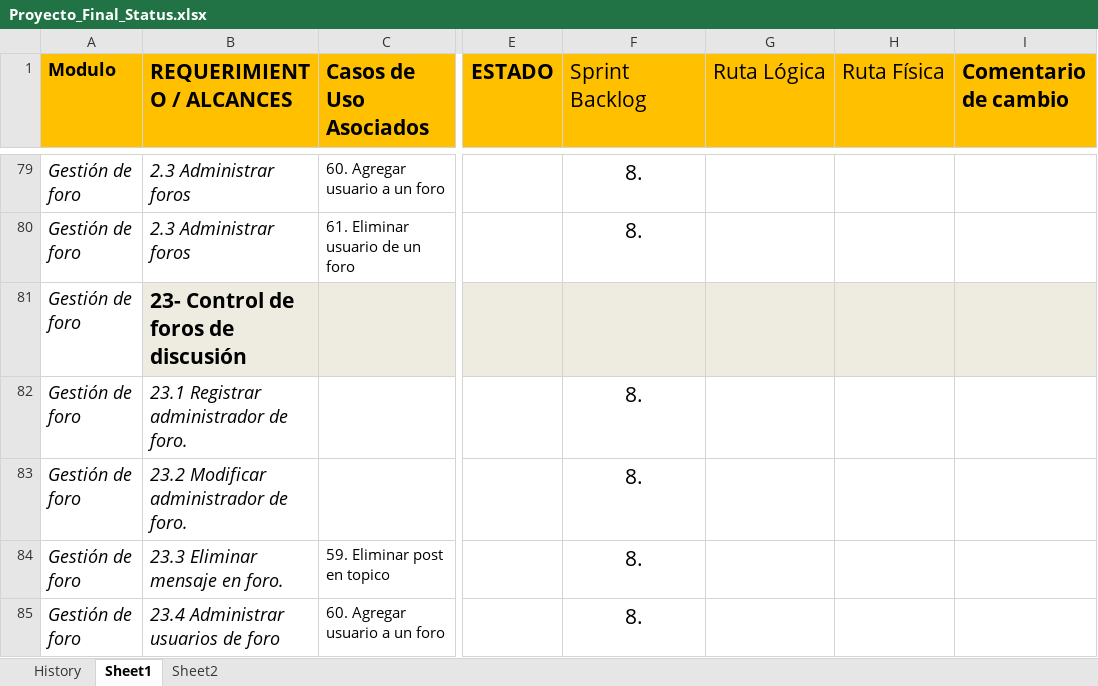
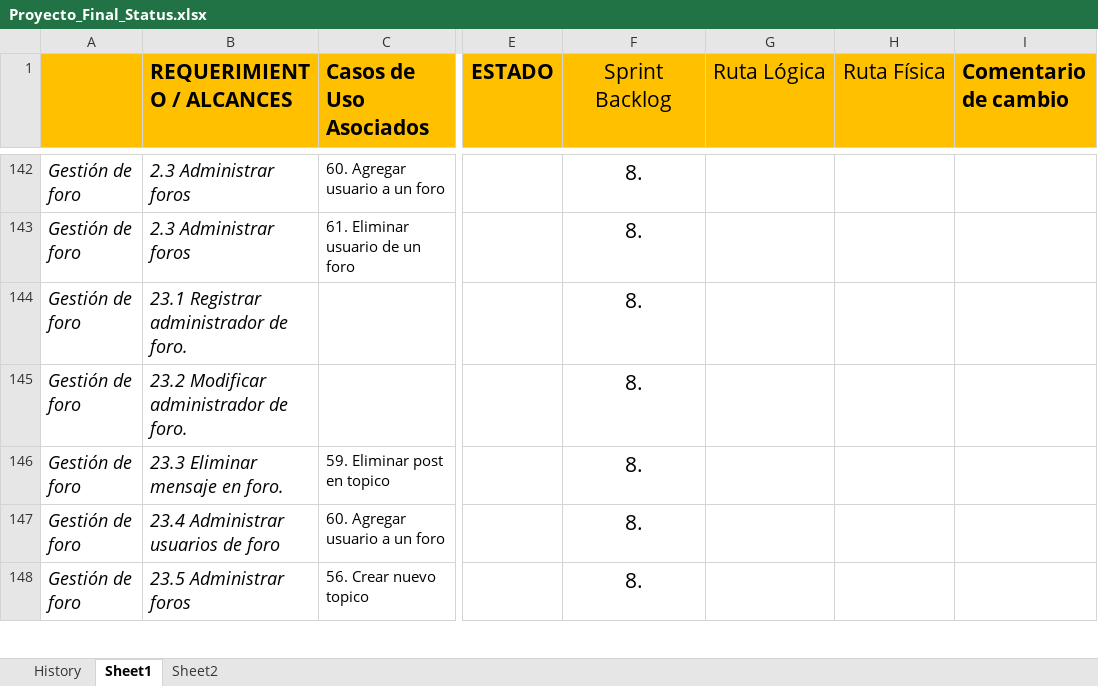
Before and after one commit to martinherr3/blpm, an Excel workbook: Docs/04-Requerimientos/Proyecto_Final_Status.xlsx, sheet Sheet1, drawn as a sheet; only a part is shown, gaps mark what is left out; the shorter side is filled out with more unchanged rows; values as stored, in another font and other column widths than the file's, no borders; conditional formats not drawn; the diff covers the shown part only; the diff names each change by its address in the sheet, - before the commit and + after, or states it on an @@ line.

Commit message:
modificaciones en cu de sprint 1,2

```diff
--- a/Docs/04-Requerimientos/Proyecto_Final_Status.xlsx (sheet Sheet1)
+++ b/Docs/04-Requerimientos/Proyecto_Final_Status.xlsx (sheet Sheet1)
-A1: Modulo
+A1: (empty)
-F1:H1 alignment: left
+F1:H1 alignment: center
@@ row 81 moved to row 200: Gestión de foro @@
```
Also changed, not shown: 106 added rows, 140 removed rows, 41 moved rows, 61 edited cells and cell formats elsewhere in this sheet, charts or pictures.
